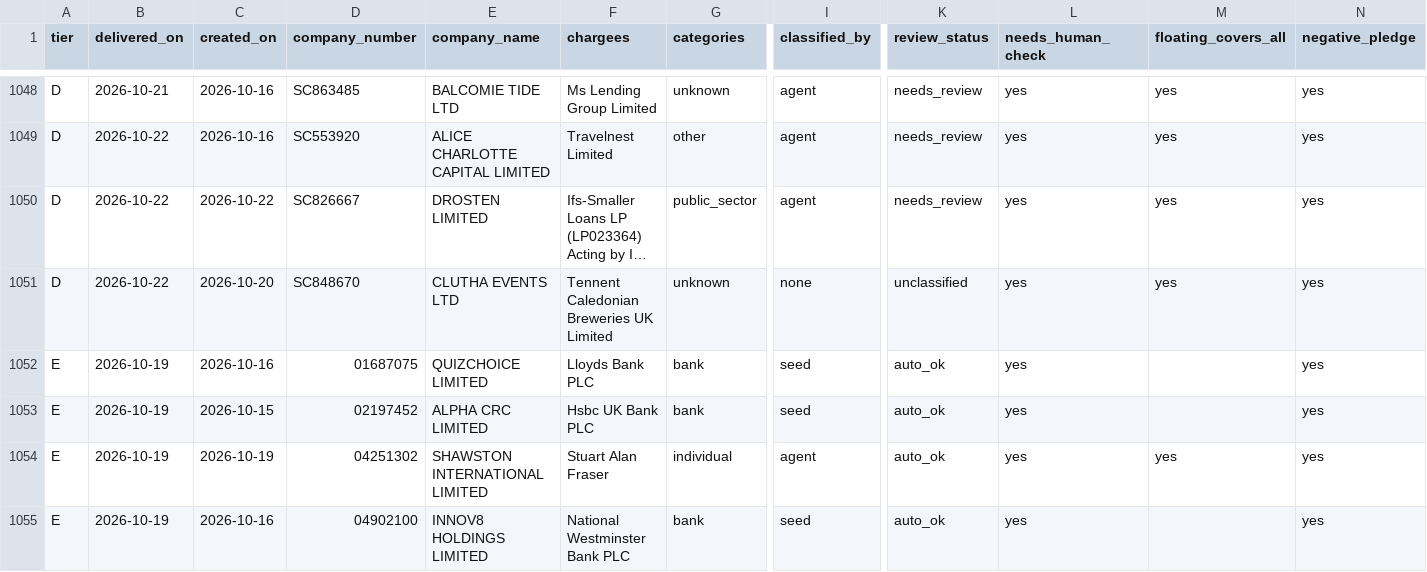
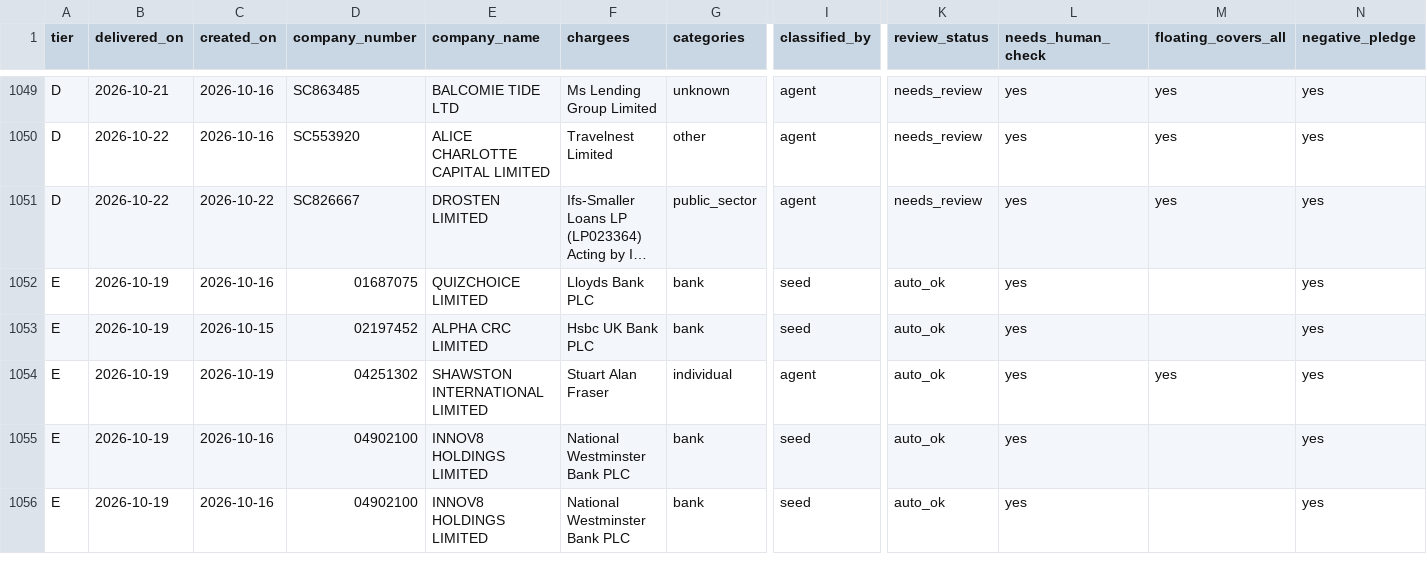
Before and after one commit to ArmaanF-dot/Armariu, a CSV file: armariu-radar/output/weekly/2026-10-19_2026-10-22_partial.csv, drawn as a sheet; only a part is shown, gaps mark what is left out; the shorter side is filled out with more unchanged rows; long unchanged cells end in …; removed rows and columns are numbered as before the commit, all else as after; rows hold the shown columns only; the diff covers the shown part only; the diff names each change by its address in the sheet, - before the commit and + after, or states it on an @@ line.

```diff
--- a/armariu-radar/output/weekly/2026-10-19_2026-10-22_partial.csv
+++ b/armariu-radar/output/weekly/2026-10-19_2026-10-22_partial.csv
-row 1051: D | 2026-10-22 | 2026-10-20 | SC848670 | CLUTHA EVENTS LTD | Tennent Caledonian Breweries UK Limited | unknown | none | unclassified | yes | yes | yes
```
Also changed, not shown: 4 added rows and 3 removed rows elsewhere in this file, 5 other files.
